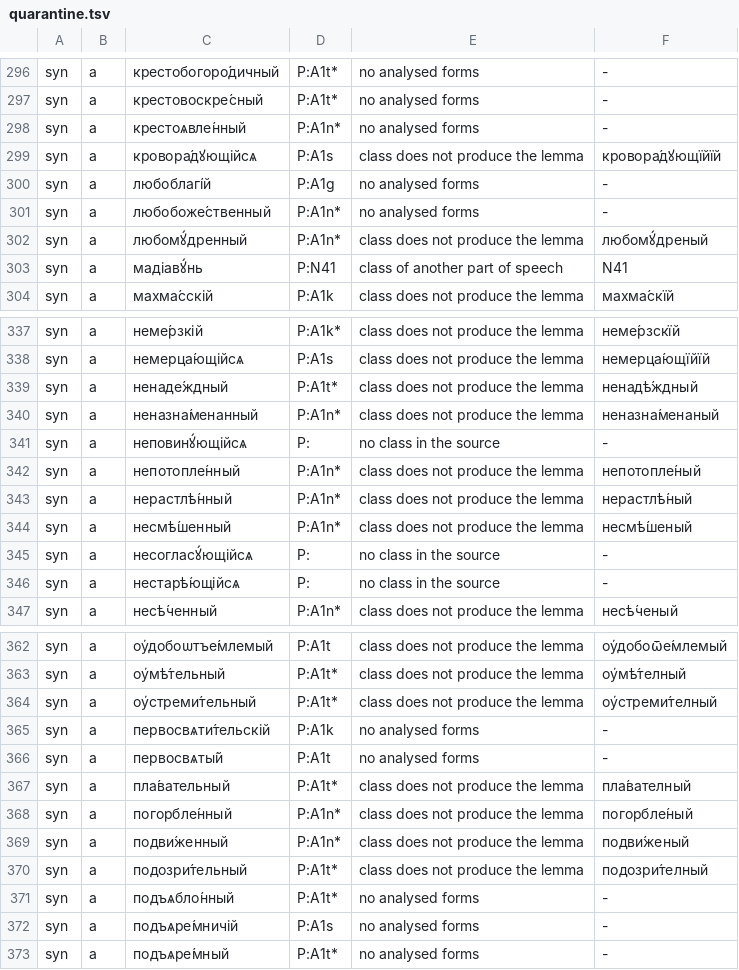
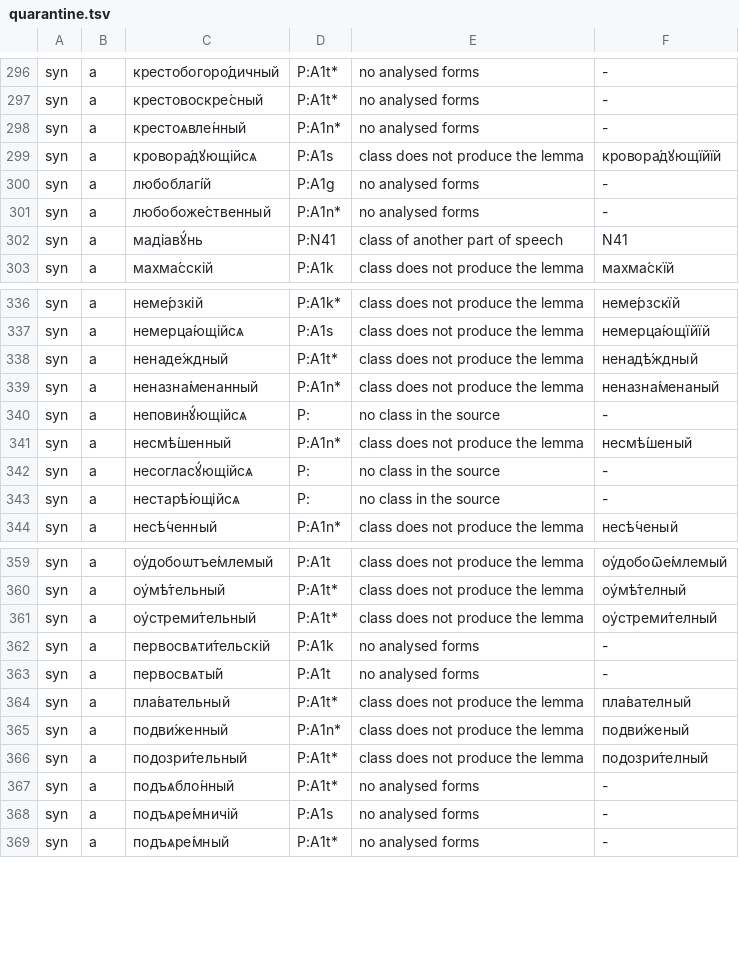
Before and after one commit to gold-silver-copper/church-slavonic, a TSV file: crates/church-slavonic/lexicon/quarantine.tsv, drawn as a sheet; only a part is shown, gaps mark what is left out; the diff names each change by its address in the sheet, - before the commit and + after, or states it on an @@ line.

```diff
--- a/crates/church-slavonic/lexicon/quarantine.tsv
+++ b/crates/church-slavonic/lexicon/quarantine.tsv
-row 302: syn | a | любомꙋ́дренный | P:A1n* | class does not produce the lemma | любомꙋ́дреный
-row 342: syn | a | непотопле́нный | P:A1n* | class does not produce the lemma | непотопле́ный
-row 343: syn | a | нерастлѣ́нный | P:A1n* | class does not produce the lemma | нерастлѣ́ный
-row 368: syn | a | погорбле́нный | P:A1n* | class does not produce the lemma | погорбле́ный
```
Also changed, not shown: crates/church-slavonic/lexicon/classes/adj.tsv, 15 other files.
